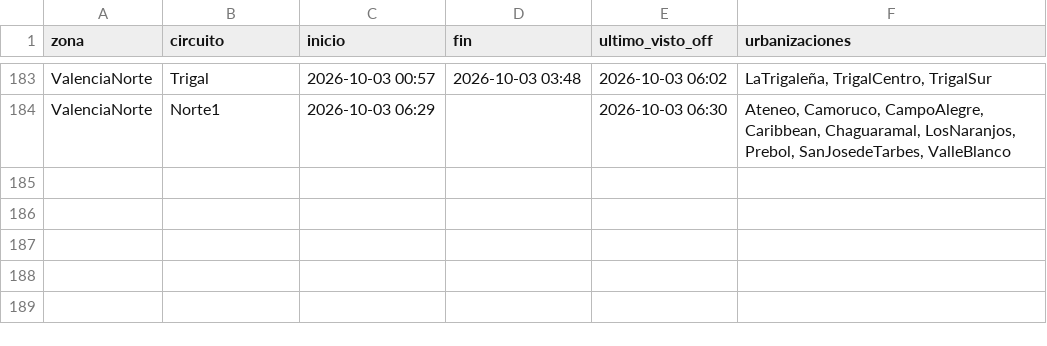
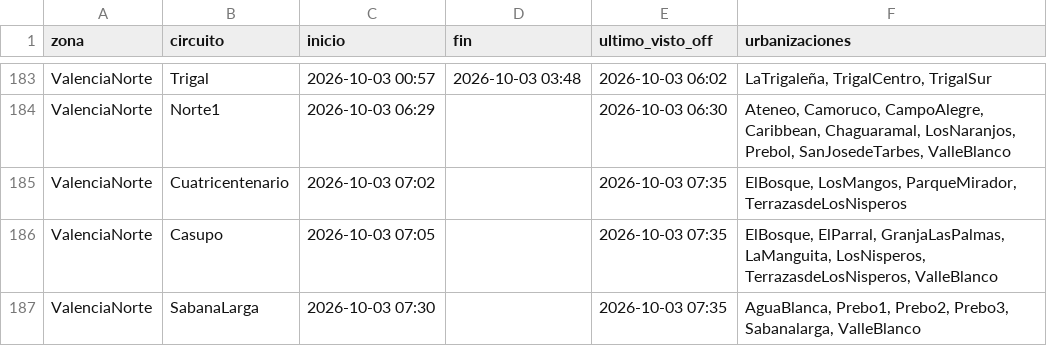
Before and after one commit to ricardotester12-glitch/cortes-luz-valencia, a CSV file: data/cortes.csv, drawn as a sheet; only a part is shown, gaps mark what is left out; the diff names each change by its address in the sheet, - before the commit and + after, or states it on an @@ line.

```diff
--- a/data/cortes.csv
+++ b/data/cortes.csv
+row 185: ValenciaNorte | Cuatricentenario | 2026-10-03 07:02 |  | 2026-10-03 07:35 | ElBosque, LosMangos, ParqueMirador, TerrazasdeLosNisperos
+row 186: ValenciaNorte | Casupo | 2026-10-03 07:05 |  | 2026-10-03 07:35 | ElBosque, ElParral, GranjaLasPalmas, LaManguita, LosNisperos, TerrazasdeLosNisperos, ValleBlanco
+row 187: ValenciaNorte | SabanaLarga | 2026-10-03 07:30 |  | 2026-10-03 07:35 | AguaBlanca, Prebo1, Prebo2, Prebo3, Sabanalarga, ValleBlanco
```
Also changed, not shown: data/reportes.csv, 2 other files.
